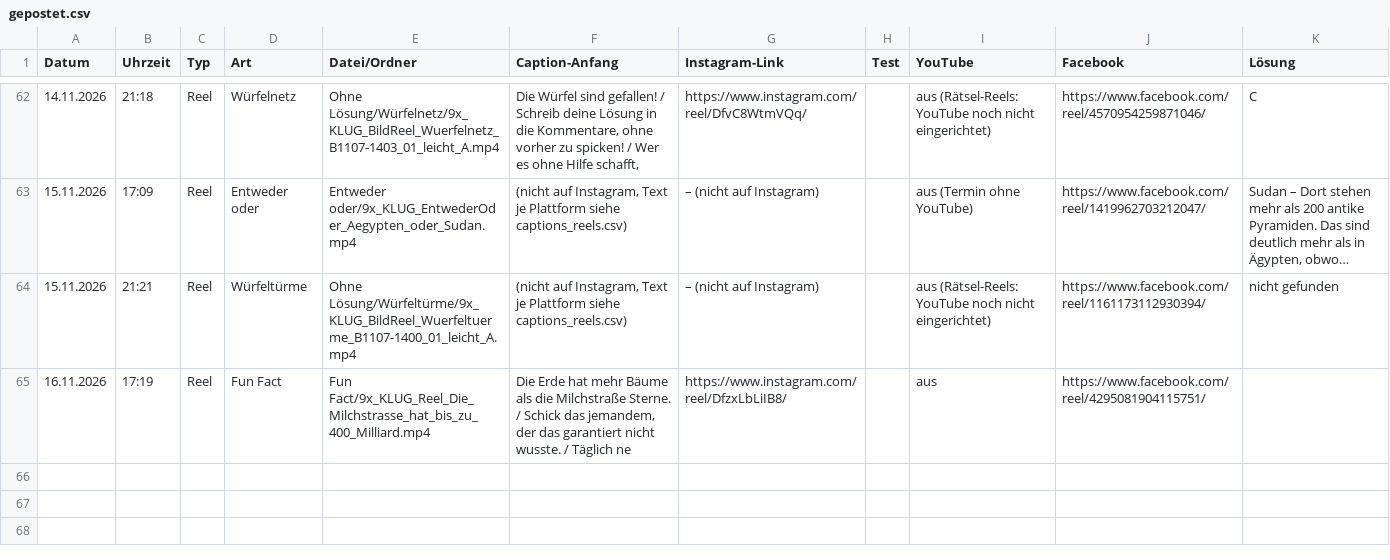
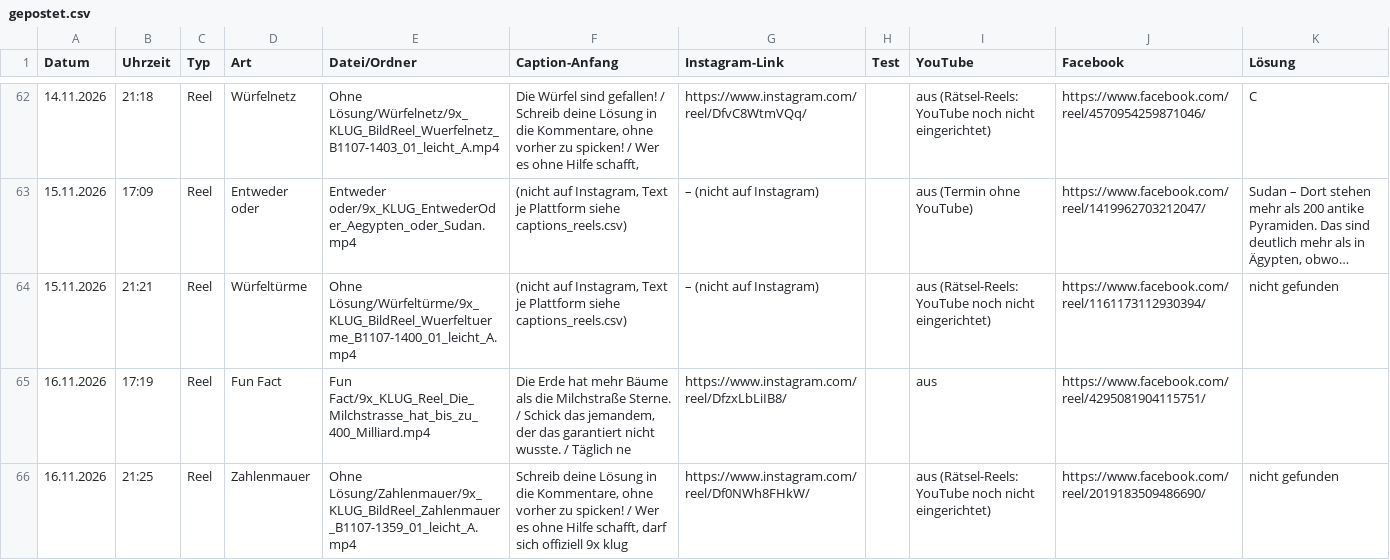
Before and after one commit to 9xKLUG/9xklug-autopost, a CSV file: status/gepostet.csv, drawn as a sheet; only a part is shown, gaps mark what is left out; long unchanged cells end in …; the diff names each change by its address in the sheet, - before the commit and + after, or states it on an @@ line.

Commit message:
Gepostet

```diff
--- a/status/gepostet.csv
+++ b/status/gepostet.csv
+row 66: 16.11.2026 | 21:25 | Reel | Zahlenmauer | Ohne Lösung/Zahlenmauer/9x_KLUG_BildReel_Zahlenmauer_B1107-1359_01_leicht_A.mp4 | Schreib deine Lösung in die Kommentare, ohne vorher zu spicken! / Wer es ohne Hilfe schafft, darf sich offiziell 9x klug | https://www.instagram.com/reel/Df0NWh8FHkW/ |  | aus (Rätsel-Reels: YouTube noch nicht eingerichtet) | https://www.facebook.com/reel/2019183509486690/ | nicht gefunden
```
Also changed, not shown: status/geplant.csv, 1 other file.
